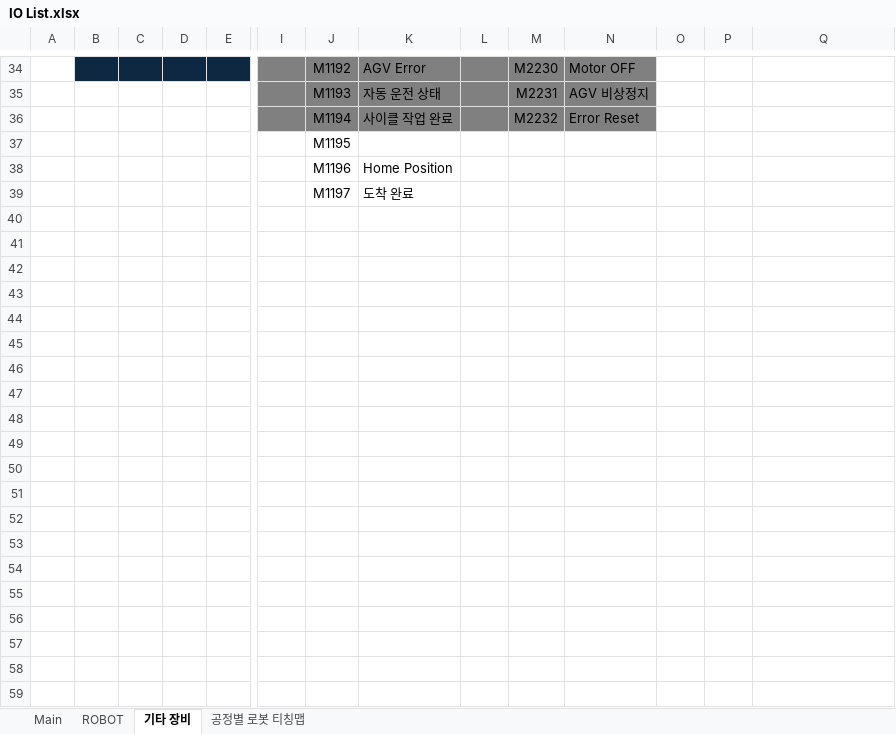
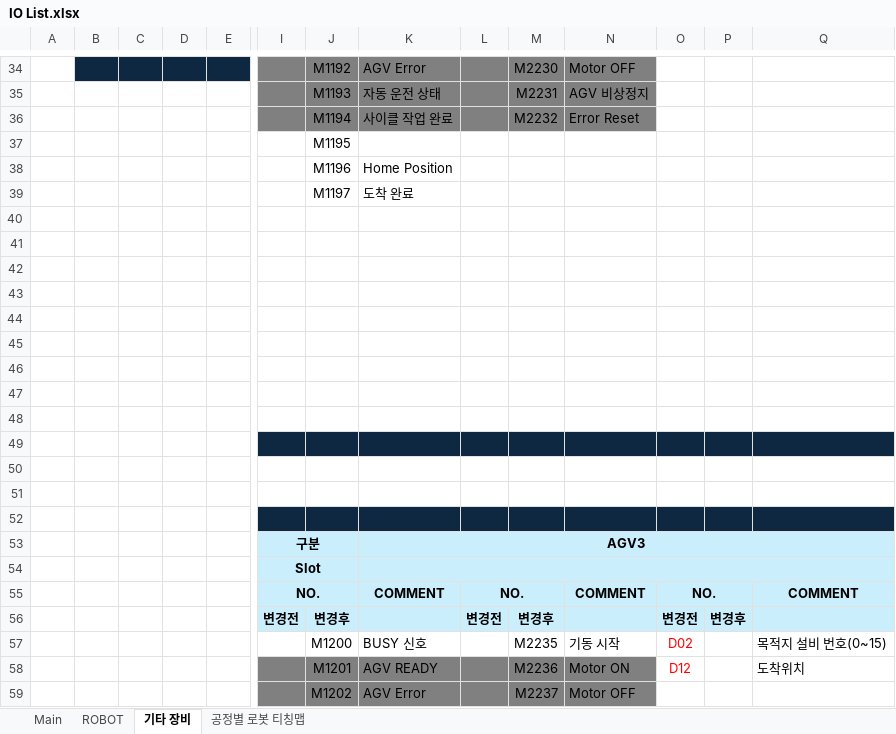
Before and after one commit to ye-ji-choe/Project-Second, an Excel workbook: PLC/IO List.xlsx, sheet 기타 장비, drawn as a sheet; only a part is shown, gaps mark what is left out; values as stored, in another font and other column widths than the file's, no borders; rows hold the shown columns only; the diff covers the shown part only; the diff names each change by its address in the sheet, - before the commit and + after, or states it on an @@ line.

Commit message:
IO 리스트 수정

```diff
--- a/PLC/IO List.xlsx (sheet 기타 장비)
+++ b/PLC/IO List.xlsx (sheet 기타 장비)
+row 40: (empty)
+row 41: (empty)
+row 42: (empty)
+row 43: (empty)
+row 44: (empty)
+row 45: (empty)
+row 46: (empty)
+row 47: (empty)
+row 48: (empty)
+row 49: (empty)
+row 50: (empty)
+row 51: (empty)
+row 52: (empty)
+row 53:  |  |  |  |  | 구분 |  | AGV3
+row 54:  |  |  |  |  | Slot
+row 55:  |  |  |  |  | NO. |  | COMMENT | NO. |  | COMMENT | NO. |  | COMMENT
+row 56:  |  |  |  |  | 변경전 | 변경후 |  | 변경전 | 변경후 |  | 변경전 | 변경후
+row 57:  |  |  |  |  |  | M1200 | BUSY 신호 |  | M2235 | 기동 시작 | D02 |  | 목적지 설비 번호(0~15)
+row 58:  |  |  |  |  |  | M1201 | AGV READY |  | M2236 | Motor ON | D12 |  | 도착위치
+row 59:  |  |  |  |  |  | M1202 | AGV Error |  | M2237 | Motor OFF
```
Also changed, not shown: 55 added rows and 6 edited cells elsewhere in this sheet, sheet Main.
